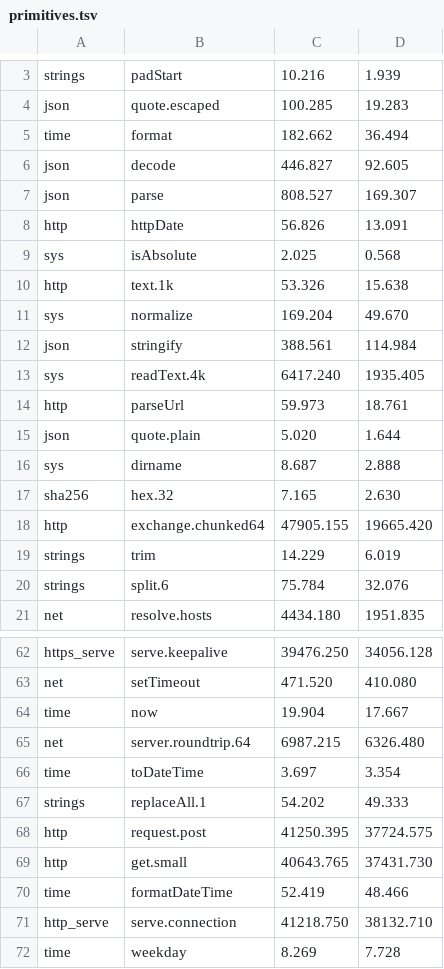
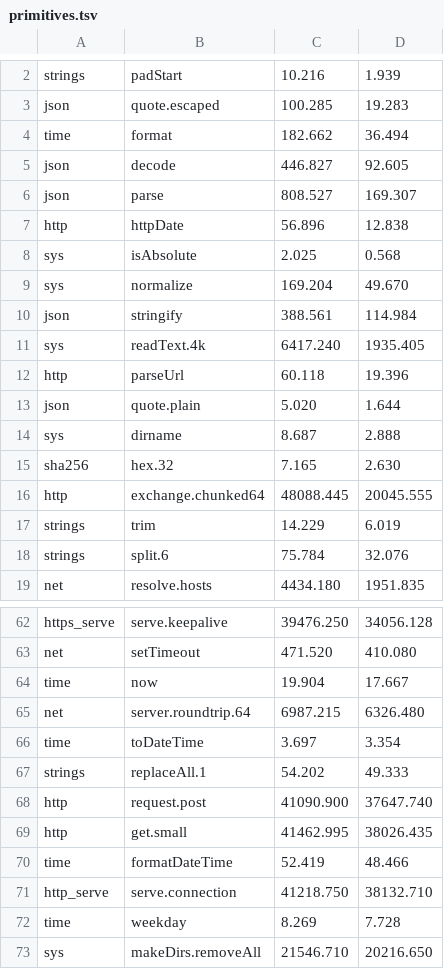
Before and after one commit to jbillard/isocron, a TSV file: results/primitives.tsv, drawn as a sheet; only a part is shown, gaps mark what is left out; the shorter side is filled out with more unchanged rows; the diff covers the shown part only.

Commit message:
Two floors of http kept their blocks, which GCC removed: text.1k 1.39 and textResponse 1.22 times their floors (D455)

```diff
--- a/results/primitives.tsv
+++ b/results/primitives.tsv
@@ -7,5 +6,4 @@ json	decode	446.827	92.605
 json	parse	808.527	169.307
-http	httpDate	56.826	13.091
+http	httpDate	56.896	12.838
 sys	isAbsolute	2.025	0.568
-http	text.1k	53.326	15.638
 sys	normalize	169.204	49.670
@@ -13,3 +11,3 @@ json	stringify	388.561	114.984
 sys	readText.4k	6417.240	1935.405
-http	parseUrl	59.973	18.761
+http	parseUrl	60.118	19.396
 json	quote.plain	5.020	1.644
@@ -17,3 +15,3 @@ sys	dirname	8.687	2.888
 sha256	hex.32	7.165	2.630
-http	exchange.chunked64	47905.155	19665.420
+http	exchange.chunked64	48088.445	20045.555
 strings	trim	14.229	6.019
@@ -67,4 +67,4 @@ time	toDateTime	3.697	3.354
 strings	replaceAll.1	54.202	49.333
-http	request.post	41250.395	37724.575
-http	get.small	40643.765	37431.730
+http	request.post	41090.900	37647.740
+http	get.small	41462.995	38026.435
 time	formatDateTime	52.419	48.466
```
Also changed, not shown: 4 added rows, 3 removed rows and 10 edited cells elsewhere in this file, 4 other files.
